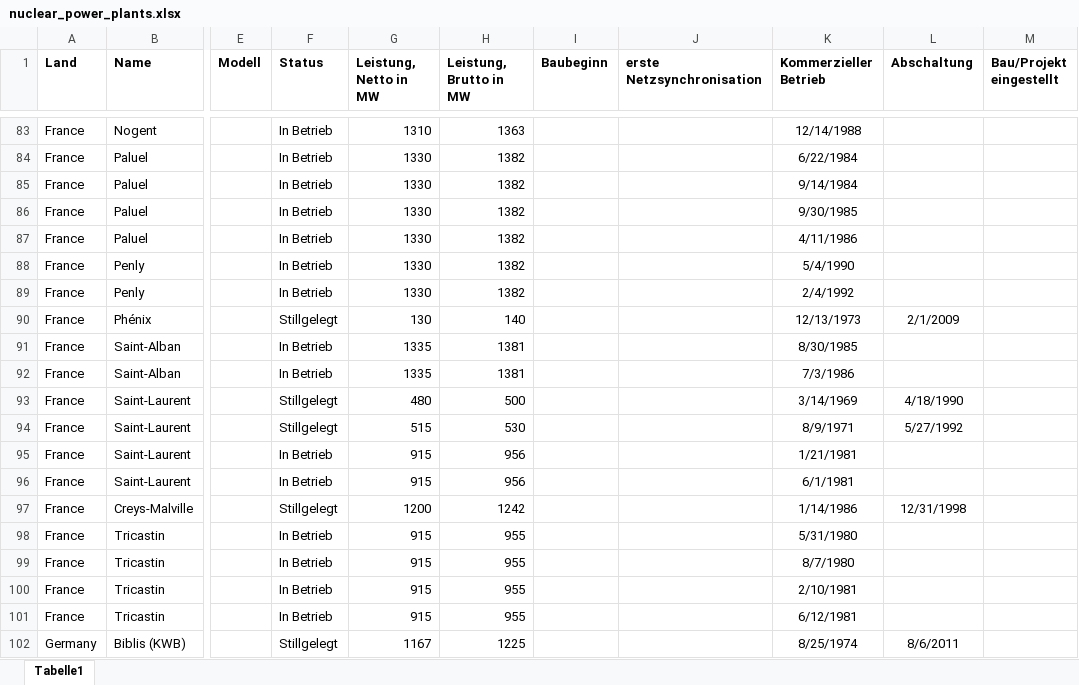
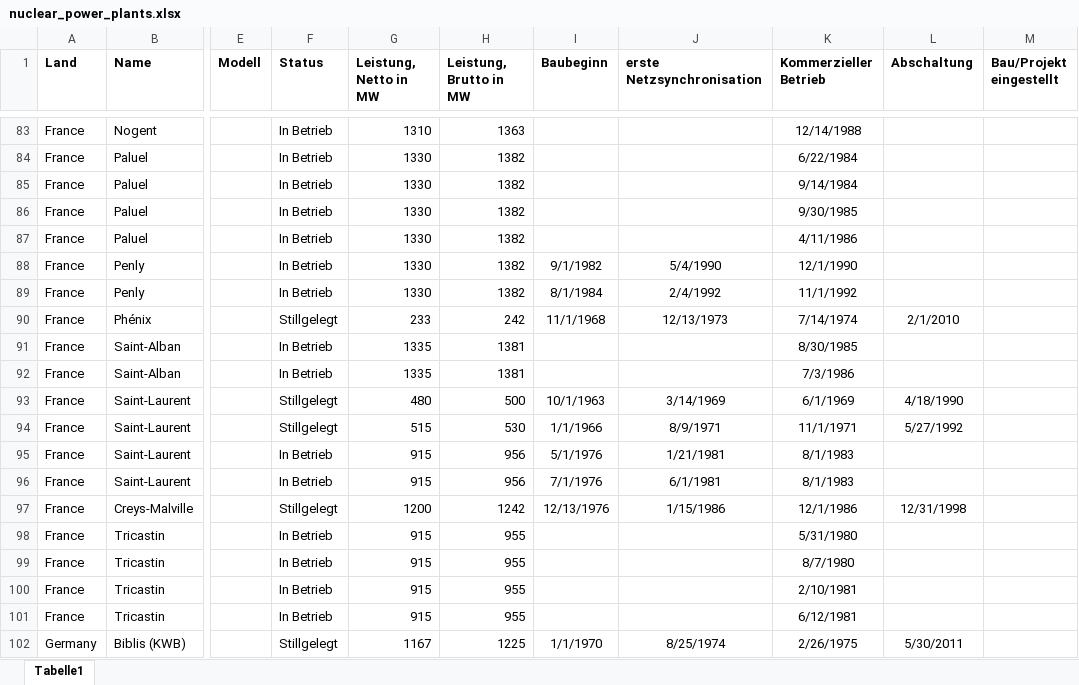
Before and after one commit to alexanderblinn/ee-nuclear-capacity, an Excel workbook: data/nuclear_power_plants.xlsx, sheet Tabelle1, drawn as a sheet; only a part is shown, gaps mark what is left out; values as stored, in another font and other column widths than the file's, no borders; the diff covers the shown part only; the diff names each change by its address in the sheet, - before the commit and + after, or states it on an @@ line.

```diff
--- a/data/nuclear_power_plants.xlsx (sheet Tabelle1)
+++ b/data/nuclear_power_plants.xlsx (sheet Tabelle1)
-I88 (Baubeginn): (empty)
+I88 (Baubeginn): 9/1/1982
-J88 (erste Netzsynchronisation): (empty)
+J88 (erste Netzsynchronisation): 5/4/1990
-K88 (Kommerzieller Betrieb): 5/4/1990
+K88 (Kommerzieller Betrieb): 12/1/1990
-I89 (Baubeginn): (empty)
+I89 (Baubeginn): 8/1/1984
-J89 (erste Netzsynchronisation): (empty)
+J89 (erste Netzsynchronisation): 2/4/1992
-K89 (Kommerzieller Betrieb): 2/4/1992
+K89 (Kommerzieller Betrieb): 11/1/1992
-G90 (Leistung, Netto in MW): 130
+G90 (Leistung, Netto in MW): 233
-H90 (Leistung, Brutto in MW): 140
+H90 (Leistung, Brutto in MW): 242
-I90 (Baubeginn): (empty)
+I90 (Baubeginn): 11/1/1968
-J90 (erste Netzsynchronisation): (empty)
+J90 (erste Netzsynchronisation): 12/13/1973
-K90 (Kommerzieller Betrieb): 12/13/1973
+K90 (Kommerzieller Betrieb): 7/14/1974
-L90 (Abschaltung): 2/1/2009
+L90 (Abschaltung): 2/1/2010
-I93 (Baubeginn): (empty)
+I93 (Baubeginn): 10/1/1963
-J93 (erste Netzsynchronisation): (empty)
+J93 (erste Netzsynchronisation): 3/14/1969
-K93 (Kommerzieller Betrieb): 3/14/1969
+K93 (Kommerzieller Betrieb): 6/1/1969
-I94 (Baubeginn): (empty)
+I94 (Baubeginn): 1/1/1966
-J94 (erste Netzsynchronisation): (empty)
+J94 (erste Netzsynchronisation): 8/9/1971
-K94 (Kommerzieller Betrieb): 8/9/1971
+K94 (Kommerzieller Betrieb): 11/1/1971
-I95 (Baubeginn): (empty)
+I95 (Baubeginn): 5/1/1976
-J95 (erste Netzsynchronisation): (empty)
+J95 (erste Netzsynchronisation): 1/21/1981
-K95 (Kommerzieller Betrieb): 1/21/1981
+K95 (Kommerzieller Betrieb): 8/1/1983
-I96 (Baubeginn): (empty)
+I96 (Baubeginn): 7/1/1976
-J96 (erste Netzsynchronisation): (empty)
+J96 (erste Netzsynchronisation): 6/1/1981
-K96 (Kommerzieller Betrieb): 6/1/1981
+K96 (Kommerzieller Betrieb): 8/1/1983
-I97 (Baubeginn): (empty)
+I97 (Baubeginn): 12/13/1976
-J97 (erste Netzsynchronisation): (empty)
+J97 (erste Netzsynchronisation): 1/15/1986
-K97 (Kommerzieller Betrieb): 1/14/1986
+K97 (Kommerzieller Betrieb): 12/1/1986
-I102 (Baubeginn): (empty)
+I102 (Baubeginn): 1/1/1970
-J102 (erste Netzsynchronisation): (empty)
+J102 (erste Netzsynchronisation): 8/25/1974
-K102 (Kommerzieller Betrieb): 8/25/1974
+K102 (Kommerzieller Betrieb): 2/26/1975
-L102 (Abschaltung): 8/6/2011
+L102 (Abschaltung): 5/30/2011
```
Also changed, not shown: 154 edited cells elsewhere in this sheet, 1 other file.
